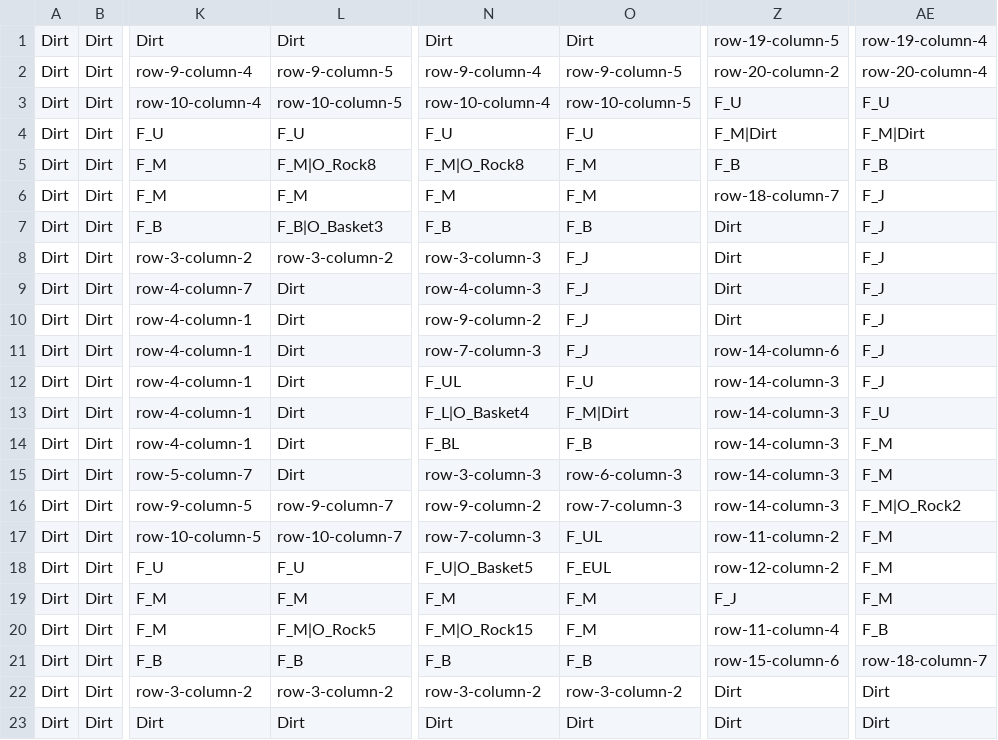
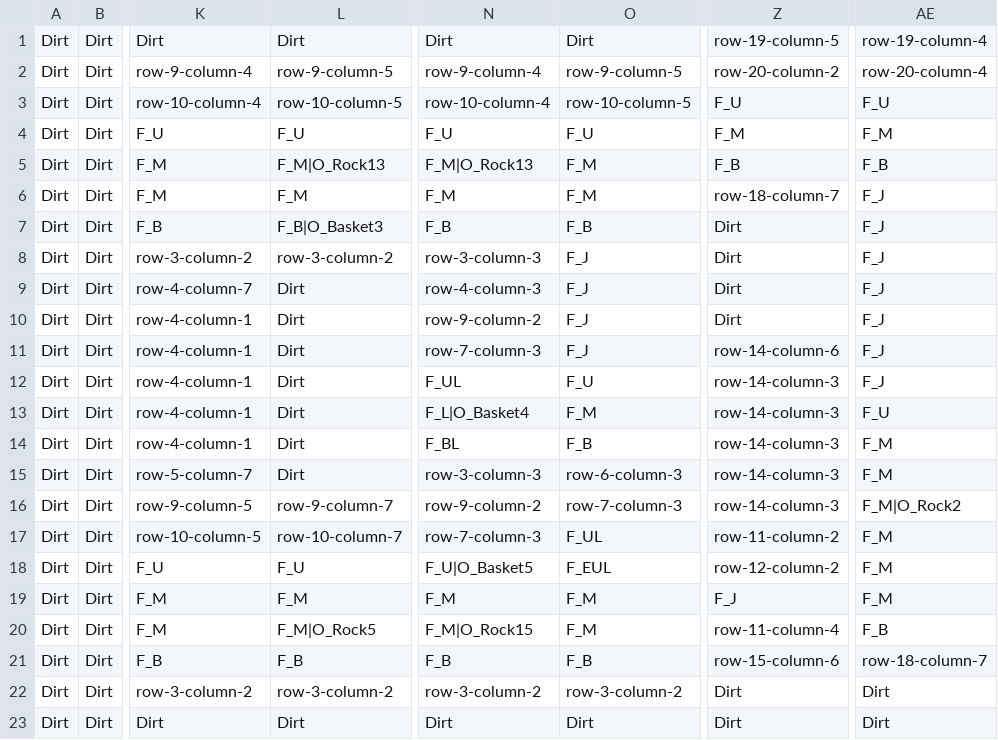
Before and after one commit to achamberland11/IA-TP2, a CSV file: Assets/map.csv, drawn as a sheet; only a part is shown, gaps mark what is left out; the diff names each change by its address in the sheet, - before the commit and + after, or states it on an @@ line.

Commit message:
Petite modif de la map

```diff
--- a/Assets/map.csv
+++ b/Assets/map.csv
-Z4: F_M|Dirt
+Z4: F_M
-AE4: F_M|Dirt
+AE4: F_M
-L5: F_M|O_Rock8
+L5: F_M|O_Rock13
-N5: F_M|O_Rock8
+N5: F_M|O_Rock13
-O13: F_M|Dirt
+O13: F_M
```
